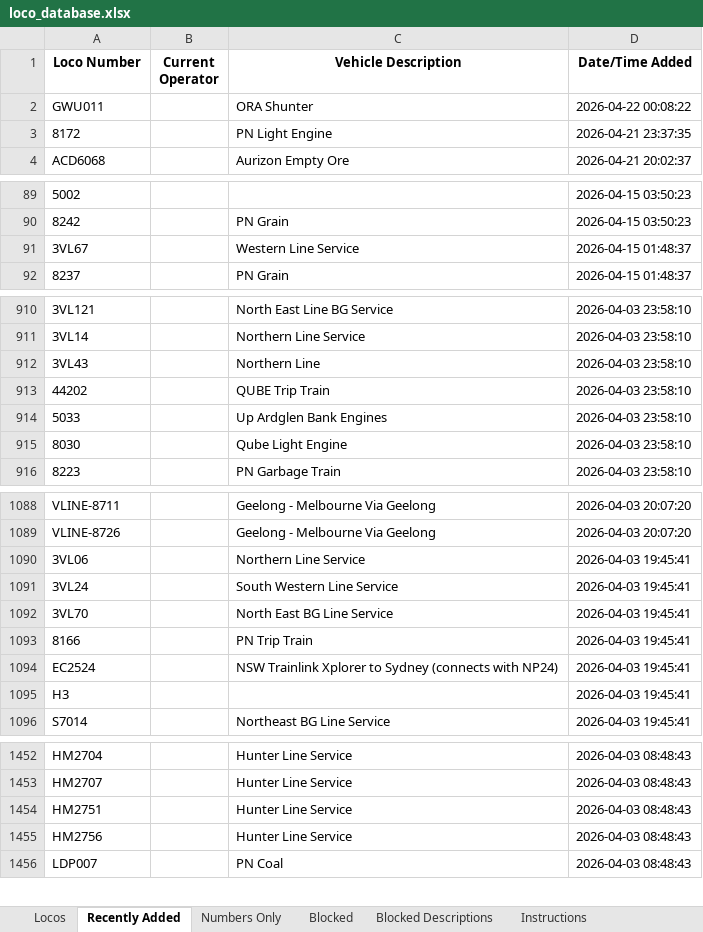
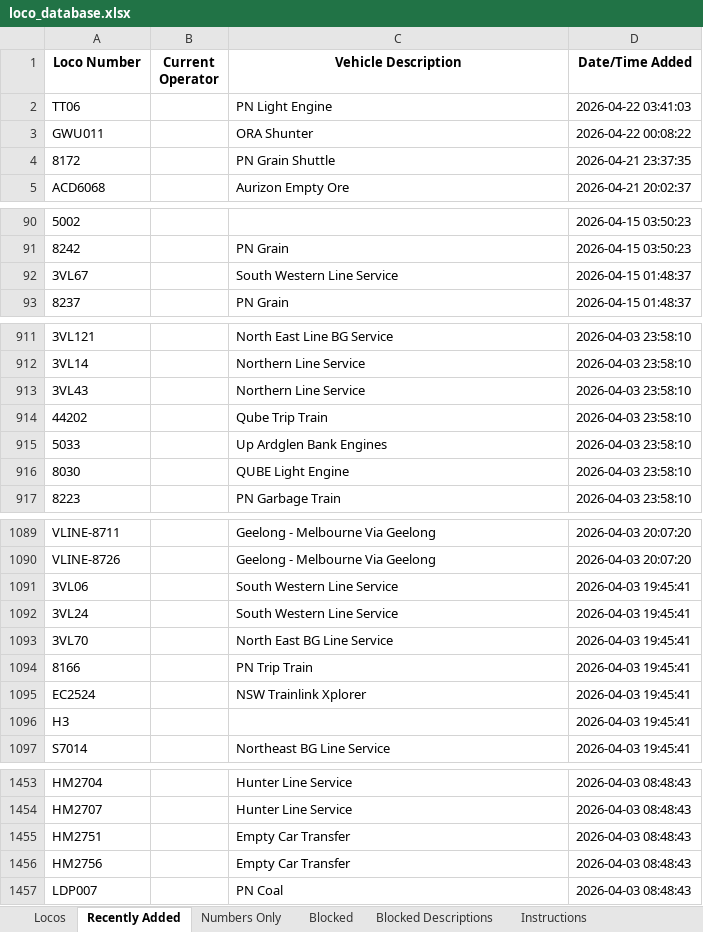
Before and after one commit to grahame21/railops-frontend, an Excel workbook: downloads/loco_database.xlsx, sheet Recently Added, drawn as a sheet; only a part is shown, gaps mark what is left out; values as stored, in another font and other column widths than the file's, no borders; addresses are those after the commit; the diff covers the shown part only; the diff names each change by its address in the sheet, - before the commit and + after, or states it on an @@ line.

```diff
--- a/downloads/loco_database.xlsx (sheet Recently Added)
+++ b/downloads/loco_database.xlsx (sheet Recently Added)
+row 2: TT06 |  | PN Light Engine | 2026-04-22 03:41:03
-C4 (Vehicle Description): PN Light Engine
+C4 (Vehicle Description): PN Grain Shuttle
-C92 (Vehicle Description): Western Line Service
+C92 (Vehicle Description): South Western Line Service
-C913 (Vehicle Description): Northern Line
+C913 (Vehicle Description): Northern Line Service
-C914 (Vehicle Description): QUBE Trip Train
+C914 (Vehicle Description): Qube Trip Train
-C916 (Vehicle Description): Qube Light Engine
+C916 (Vehicle Description): QUBE Light Engine
-C1091 (Vehicle Description): Northern Line Service
+C1091 (Vehicle Description): South Western Line Service
-C1095 (Vehicle Description): NSW Trainlink Xplorer to Sydney (connects with NP24)
+C1095 (Vehicle Description): NSW Trainlink Xplorer
-C1455:C1456 (Vehicle Description): Hunter Line Service
+C1455:C1456 (Vehicle Description): Empty Car Transfer
```
Also changed, not shown: 32 edited cells elsewhere in this sheet, sheet Numbers Only, sheet Locos, downloads/loco_numbers_only.xlsx, 3 other files.
